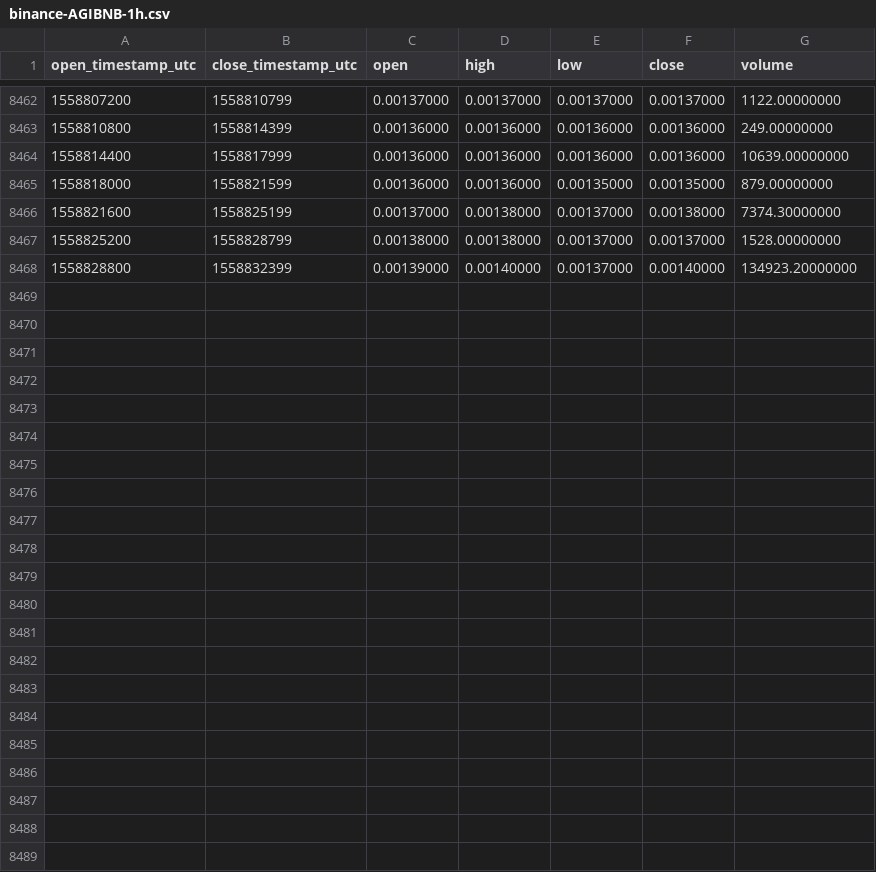
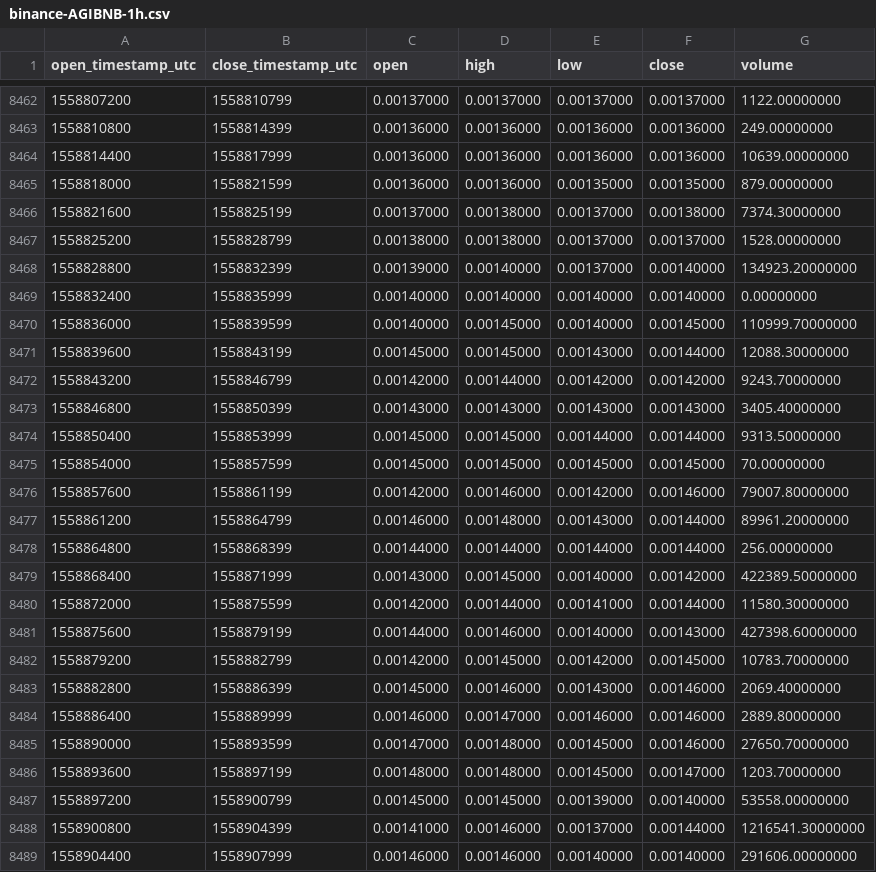
Before and after one commit to cryptobigbro/binance-AGIBNB, a CSV file: binance-AGIBNB-1h.csv, drawn as a sheet; only a part is shown, gaps mark what is left out.

Commit message:
Update OHLCV data.

```diff
--- a/binance-AGIBNB-1h.csv
+++ b/binance-AGIBNB-1h.csv
@@ -8468 +8468,22 @@ open_timestamp_utc,close_timestamp_utc,open,high,low,close,volume
 1558828800,1558832399,0.00139000,0.00140000,0.00137000,0.00140000,134923.20000000
+1558832400,1558835999,0.00140000,0.00140000,0.00140000,0.00140000,0.00000000
+1558836000,1558839599,0.00140000,0.00145000,0.00140000,0.00145000,110999.70000000
+1558839600,1558843199,0.00145000,0.00145000,0.00143000,0.00144000,12088.30000000
+1558843200,1558846799,0.00142000,0.00144000,0.00142000,0.00142000,9243.70000000
+1558846800,1558850399,0.00143000,0.00143000,0.00143000,0.00143000,3405.40000000
+1558850400,1558853999,0.00145000,0.00145000,0.00144000,0.00144000,9313.50000000
+1558854000,1558857599,0.00145000,0.00145000,0.00145000,0.00145000,70.00000000
+1558857600,1558861199,0.00142000,0.00146000,0.00142000,0.00146000,79007.80000000
+1558861200,1558864799,0.00146000,0.00148000,0.00143000,0.00144000,89961.20000000
+1558864800,1558868399,0.00144000,0.00144000,0.00144000,0.00144000,256.00000000
+1558868400,1558871999,0.00143000,0.00145000,0.00140000,0.00142000,422389.50000000
+1558872000,1558875599,0.00142000,0.00144000,0.00141000,0.00144000,11580.30000000
+1558875600,1558879199,0.00144000,0.00146000,0.00140000,0.00143000,427398.60000000
+1558879200,1558882799,0.00142000,0.00145000,0.00142000,0.00145000,10783.70000000
+1558882800,1558886399,0.00145000,0.00146000,0.00143000,0.00146000,2069.40000000
+1558886400,1558889999,0.00146000,0.00147000,0.00146000,0.00146000,2889.80000000
+1558890000,1558893599,0.00147000,0.00148000,0.00145000,0.00146000,27650.70000000
+1558893600,1558897199,0.00148000,0.00148000,0.00145000,0.00147000,1203.70000000
+1558897200,1558900799,0.00145000,0.00145000,0.00139000,0.00140000,53558.00000000
+1558900800,1558904399,0.00141000,0.00146000,0.00137000,0.00144000,1216541.30000000
+1558904400,1558907999,0.00146000,0.00146000,0.00140000,0.00140000,291606.00000000
```
